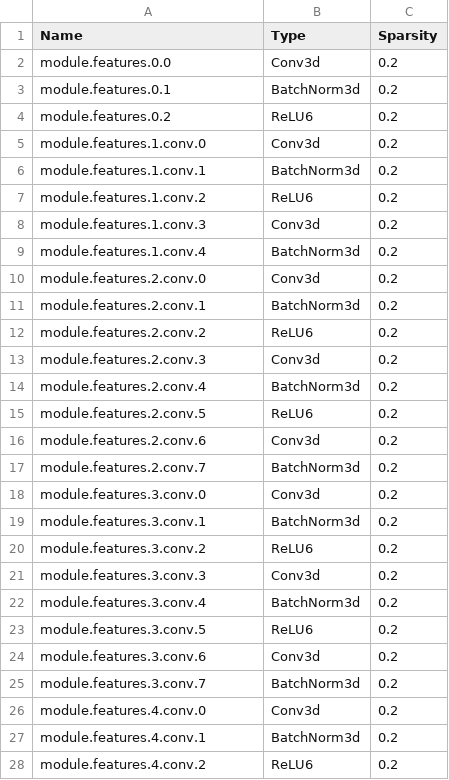
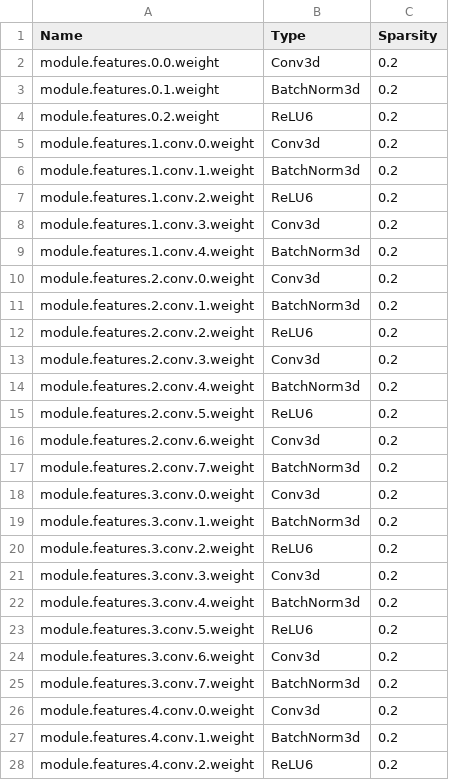
Before and after one commit to elliottloveridge/compressed-video-classification, a CSV file: compressed-3d-cnn/model_summary/mobilenetv2.csv, drawn as a sheet; only a part is shown; the diff covers the shown part only.

Commit message:
edit csv to include 'weight'

```diff
--- a/compressed-3d-cnn/model_summary/mobilenetv2.csv
+++ b/compressed-3d-cnn/model_summary/mobilenetv2.csv
@@ -1,28 +1,28 @@
 Name,Type,Sparsity
-module.features.0.0,Conv3d,0.2
-module.features.0.1,BatchNorm3d,0.2
-module.features.0.2,ReLU6,0.2
-module.features.1.conv.0,Conv3d,0.2
-module.features.1.conv.1,BatchNorm3d,0.2
-module.features.1.conv.2,ReLU6,0.2
-module.features.1.conv.3,Conv3d,0.2
-module.features.1.conv.4,BatchNorm3d,0.2
-module.features.2.conv.0,Conv3d,0.2
-module.features.2.conv.1,BatchNorm3d,0.2
-module.features.2.conv.2,ReLU6,0.2
-module.features.2.conv.3,Conv3d,0.2
-module.features.2.conv.4,BatchNorm3d,0.2
-module.features.2.conv.5,ReLU6,0.2
-module.features.2.conv.6,Conv3d,0.2
-module.features.2.conv.7,BatchNorm3d,0.2
-module.features.3.conv.0,Conv3d,0.2
-module.features.3.conv.1,BatchNorm3d,0.2
-module.features.3.conv.2,ReLU6,0.2
-module.features.3.conv.3,Conv3d,0.2
-module.features.3.conv.4,BatchNorm3d,0.2
-module.features.3.conv.5,ReLU6,0.2
-module.features.3.conv.6,Conv3d,0.2
-module.features.3.conv.7,BatchNorm3d,0.2
-module.features.4.conv.0,Conv3d,0.2
-module.features.4.conv.1,BatchNorm3d,0.2
-module.features.4.conv.2,ReLU6,0.2
+module.features.0.0.weight,Conv3d,0.2
+module.features.0.1.weight,BatchNorm3d,0.2
+module.features.0.2.weight,ReLU6,0.2
+module.features.1.conv.0.weight,Conv3d,0.2
+module.features.1.conv.1.weight,BatchNorm3d,0.2
+module.features.1.conv.2.weight,ReLU6,0.2
+module.features.1.conv.3.weight,Conv3d,0.2
+module.features.1.conv.4.weight,BatchNorm3d,0.2
+module.features.2.conv.0.weight,Conv3d,0.2
+module.features.2.conv.1.weight,BatchNorm3d,0.2
+module.features.2.conv.2.weight,ReLU6,0.2
+module.features.2.conv.3.weight,Conv3d,0.2
+module.features.2.conv.4.weight,BatchNorm3d,0.2
+module.features.2.conv.5.weight,ReLU6,0.2
+module.features.2.conv.6.weight,Conv3d,0.2
+module.features.2.conv.7.weight,BatchNorm3d,0.2
+module.features.3.conv.0.weight,Conv3d,0.2
+module.features.3.conv.1.weight,BatchNorm3d,0.2
+module.features.3.conv.2.weight,ReLU6,0.2
+module.features.3.conv.3.weight,Conv3d,0.2
+module.features.3.conv.4.weight,BatchNorm3d,0.2
+module.features.3.conv.5.weight,ReLU6,0.2
+module.features.3.conv.6.weight,Conv3d,0.2
+module.features.3.conv.7.weight,BatchNorm3d,0.2
+module.features.4.conv.0.weight,Conv3d,0.2
+module.features.4.conv.1.weight,BatchNorm3d,0.2
+module.features.4.conv.2.weight,ReLU6,0.2
```
Also changed, not shown: 114 edited cells elsewhere in this file.
